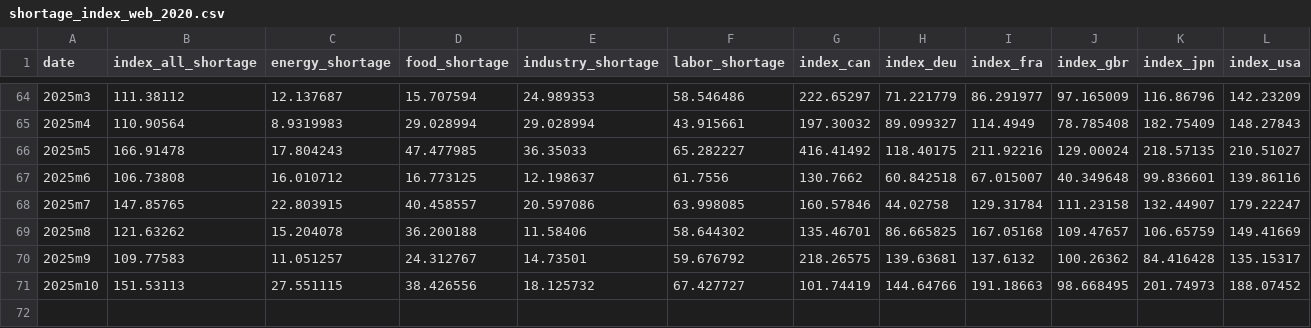
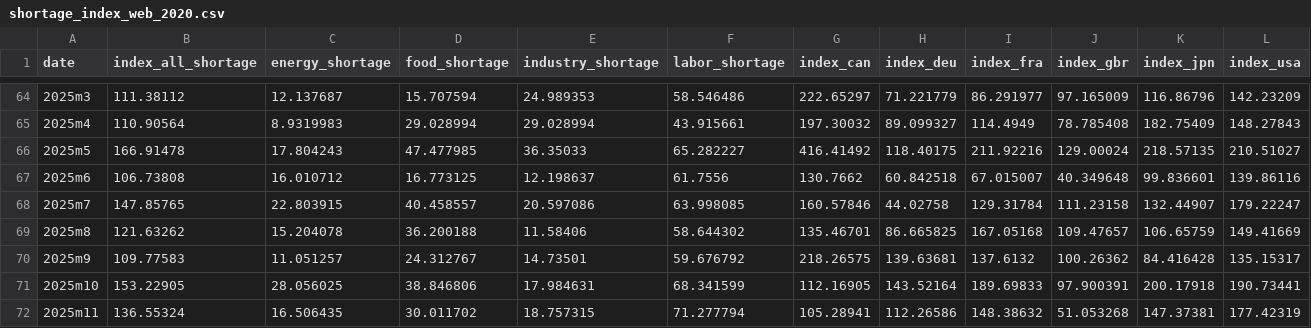
Before and after one commit to iacoviel/iacoviel.github.io, a CSV file: shortages_files/shortage_index_web_2020.csv, drawn as a sheet; only a part is shown, gaps mark what is left out.

```diff
--- a/shortages_files/shortage_index_web_2020.csv
+++ b/shortages_files/shortage_index_web_2020.csv
@@ -70,2 +70,3 @@ date,index_all_shortage,energy_shortage,food_shortage,industry_shortage,labor_sh
 2025m9,109.77583,11.051257,24.312767,14.73501,59.676792,218.26575,139.63681,137.6132,100.26362,84.416428,135.15317
-2025m10,151.53113,27.551115,38.426556,18.125732,67.427727,101.74419,144.64766,191.18663,98.668495,201.74973,188.07452
+2025m10,153.22905,28.056025,38.846806,17.984631,68.341599,112.16905,143.52164,189.69833,97.900391,200.17918,190.73441
+2025m11,136.55324,16.506435,30.011702,18.757315,71.277794,105.28941,112.26586,148.38632,51.053268,147.37381,177.42319
```
Also changed, not shown: 1 other file.
